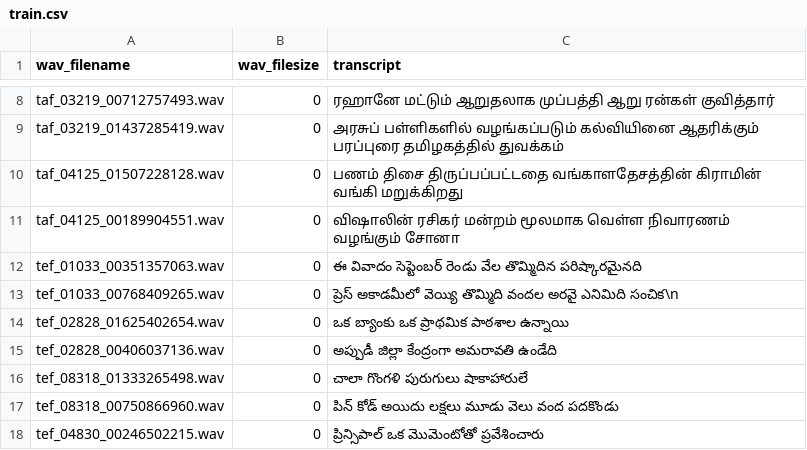
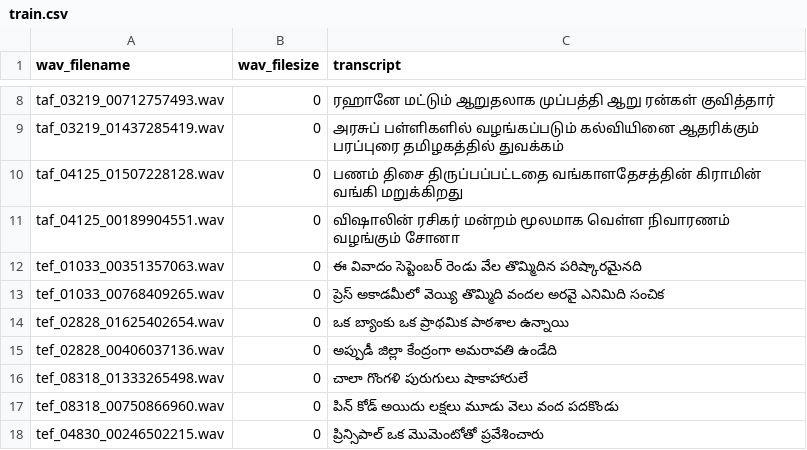
Before and after one commit to Aseer1109/CS753_ASR, a CSV file: Assignment_2/ml-data/train/train.csv, drawn as a sheet; only a part is shown, gaps mark what is left out.

Commit message:
Add files via upload

```diff
--- a/Assignment_2/ml-data/train/train.csv
+++ b/Assignment_2/ml-data/train/train.csv
@@ -12,3 +12,3 @@ taf_04125_00189904551.wav,0,விஷாலின் ரசிகர் மன
 tef_01033_00351357063.wav,0,ఈ వివాదం సెప్టెంబర్ రెండు వేల తొమ్మిదిన పరిష్కారమైనది
-tef_01033_00768409265.wav,0,ప్రెస్ అకాడమీలో వెయ్యి తొమ్మిది వందల అరవై ఎనిమిది సంచిక\n
+tef_01033_00768409265.wav,0,ప్రెస్ అకాడమీలో వెయ్యి తొమ్మిది వందల అరవై ఎనిమిది సంచిక
 tef_02828_01625402654.wav,0,ఒక బ్యాంకు ఒక ప్రాథమిక పాఠశాల ఉన్నాయి
```
